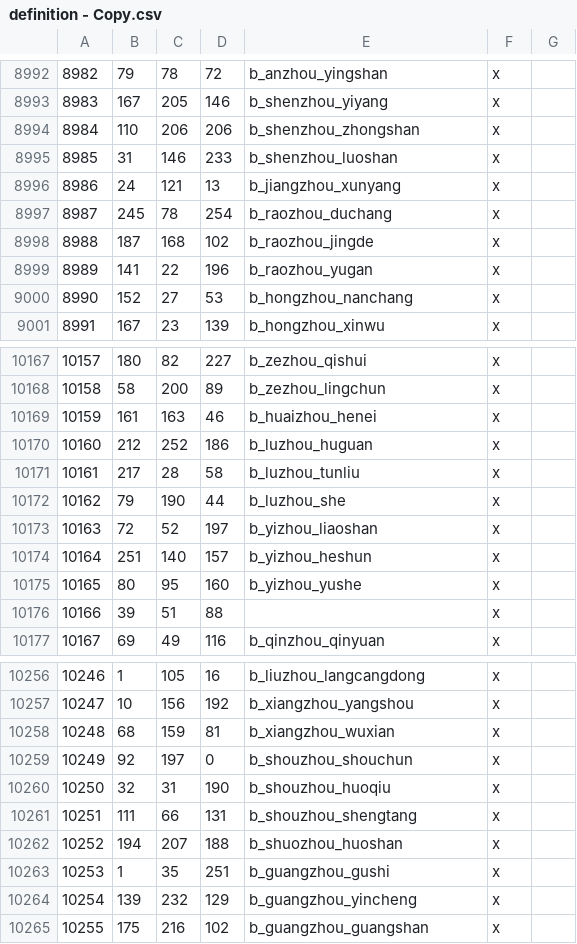
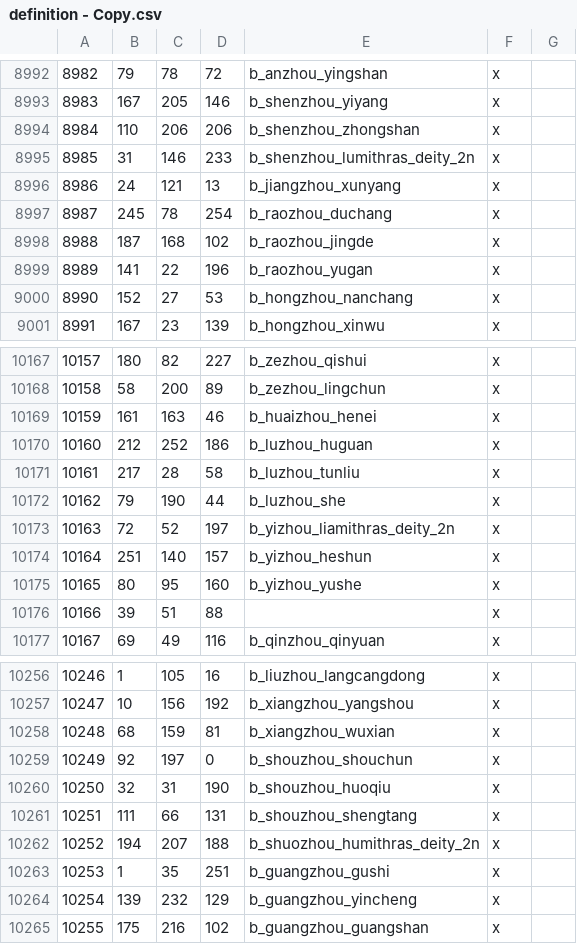
Before and after one commit to Cameron122HGG/LuxRenatusCK3, a CSV file: Stuff/definition - Copy.csv, drawn as a sheet; only a part is shown, gaps mark what is left out; the diff covers the shown part only.

Commit message:
Refactor patron deity references and localization updates
- Updated patron deity flags in the scripted GUI to reflect new deity names.
- Replaced character modifiers for faith conversion events to align with new patron deities.
- Renamed historical characters to incorporate new deity names across various regions.
- Adjusted province definitions and geographical regions to reflect updated deity names.
- Modified localization files to ensure consistency with new deity names and descriptions.
- Updated building and dynasty names to align with the new patron deity theme.

```diff
--- a/Stuff/definition - Copy.csv
+++ b/Stuff/definition - Copy.csv
@@ -8994,3 +8994,3 @@
 8984;110;206;206;b_shenzhou_zhongshan;x;
-8985;31;146;233;b_shenzhou_luoshan;x;
+8985;31;146;233;b_shenzhou_lumithras_deity_2n;x;
 8986;24;121;13;b_jiangzhou_xunyang;x;
@@ -10172,3 +10172,3 @@
 10162;79;190;44;b_luzhou_she;x;
-10163;72;52;197;b_yizhou_liaoshan;x;
+10163;72;52;197;b_yizhou_liamithras_deity_2n;x;
 10164;251;140;157;b_yizhou_heshun;x;
@@ -10261,3 +10261,3 @@
 10251;111;66;131;b_shouzhou_shengtang;x;
-10252;194;207;188;b_shuozhou_huoshan;x;
+10252;194;207;188;b_shuozhou_humithras_deity_2n;x;
 10253;1;35;251;b_guangzhou_gushi;x;
```
Also changed, not shown: 5 edited cells elsewhere in this file, map_data/definition.csv, 33 other files.
